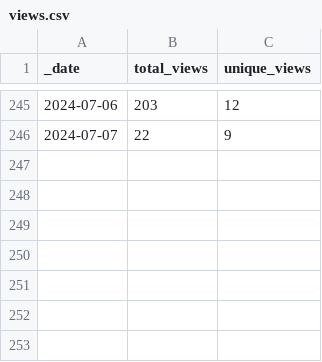
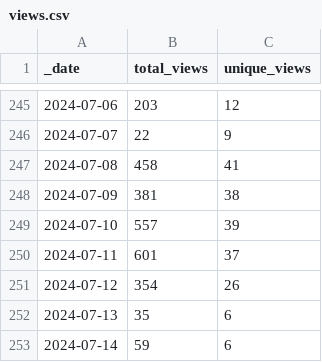
Before and after one commit to frankdjx/repo_traffic, a CSV file: traffic/views.csv, drawn as a sheet; only a part is shown, gaps mark what is left out.

Commit message:
GitHub traffic

```diff
--- a/traffic/views.csv
+++ b/traffic/views.csv
@@ -246 +246,8 @@ _date,total_views,unique_views
 2024-07-07,22,9
+2024-07-08,458,41
+2024-07-09,381,38
+2024-07-10,557,39
+2024-07-11,601,37
+2024-07-12,354,26
+2024-07-13,35,6
+2024-07-14,59,6
```
Also changed, not shown: traffic/clones.csv, 1 other file.
